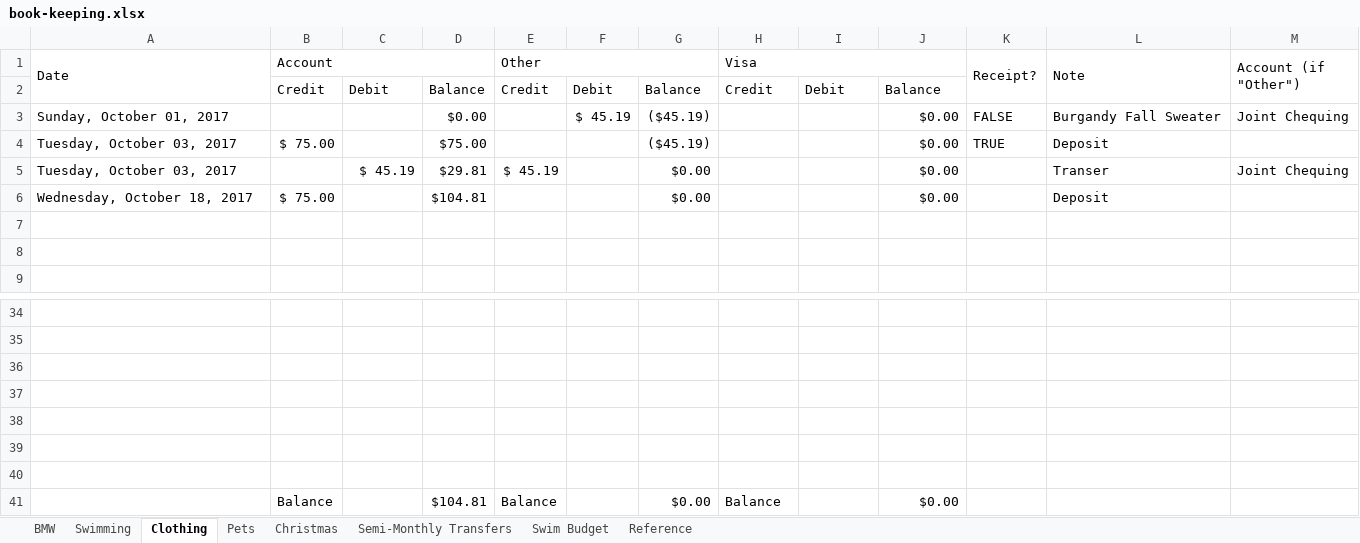
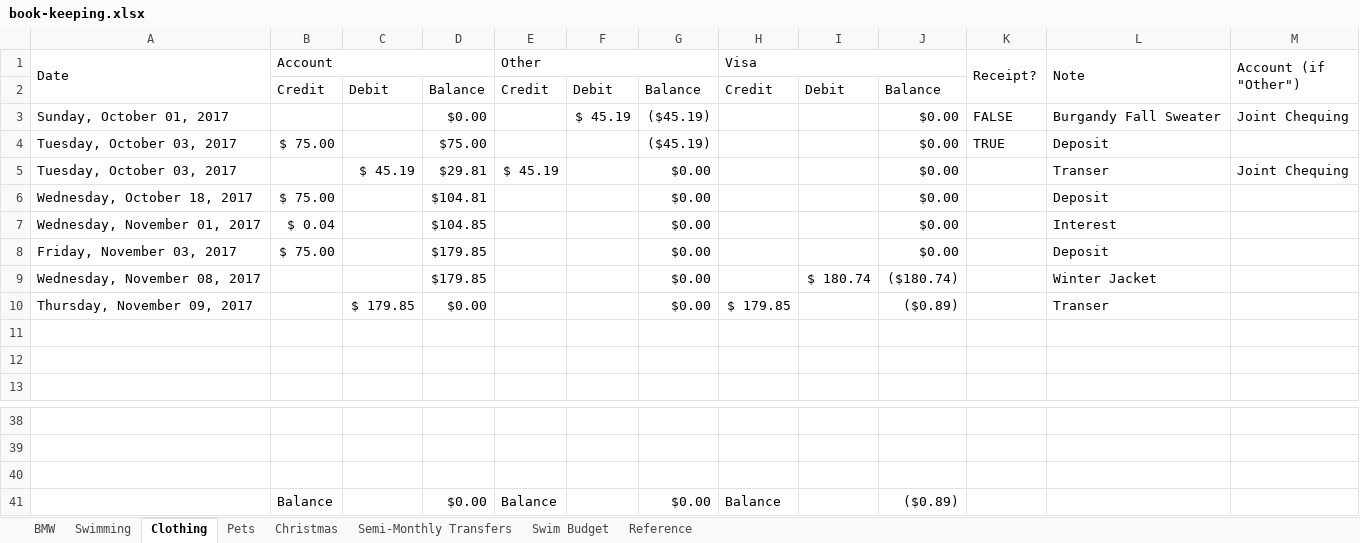
Before and after one commit to Subject2Risk/book-keeping, an Excel workbook: book-keeping.xlsx, sheet Clothing, drawn as a sheet; only a part is shown, gaps mark what is left out; values as stored, in another font and other column widths than the file's, no cell formats; removed rows and columns are numbered as before the commit, all else as after; the diff names each change by its address in the sheet, - before the commit and + after, or states it on an @@ line.

```diff
--- a/book-keeping.xlsx (sheet Clothing)
+++ b/book-keeping.xlsx (sheet Clothing)
+row 7: Wednesday, November 01, 2017 | $ 0.04 |  | $104.85 |  |  | $0.00 |  |  | $0.00 |  | Interest
+row 8: Friday, November 03, 2017 | $ 75.00 |  | $179.85 |  |  | $0.00 |  |  | $0.00 |  | Deposit
+row 9: Wednesday, November 08, 2017 |  |  | $179.85 |  |  | $0.00 |  | $ 180.74 | ($180.74) |  | Winter Jacket
+row 10: Thursday, November 09, 2017 |  | $ 179.85 | $0.00 |  |  | $0.00 | $ 179.85 |  | ($0.89) |  | Transer
-row 37: (empty)
-row 38: (empty)
-row 39: (empty)
-row 40: (empty)
-D41: $104.81
+D41: $0.00
-J41: $0.00
+J41: ($0.89)
```
Also changed, not shown: sheet BMW, sheet Semi-Monthly Transfers, sheet Swimming, cell formats, formulas that keep their value.
